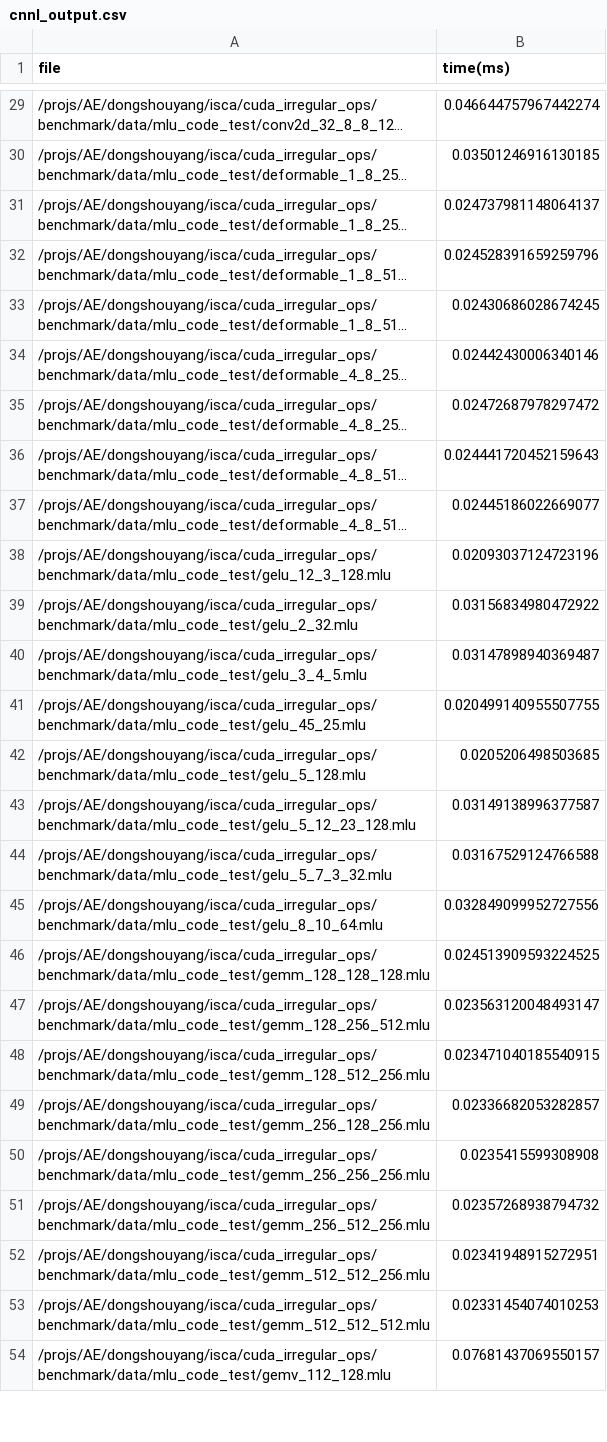
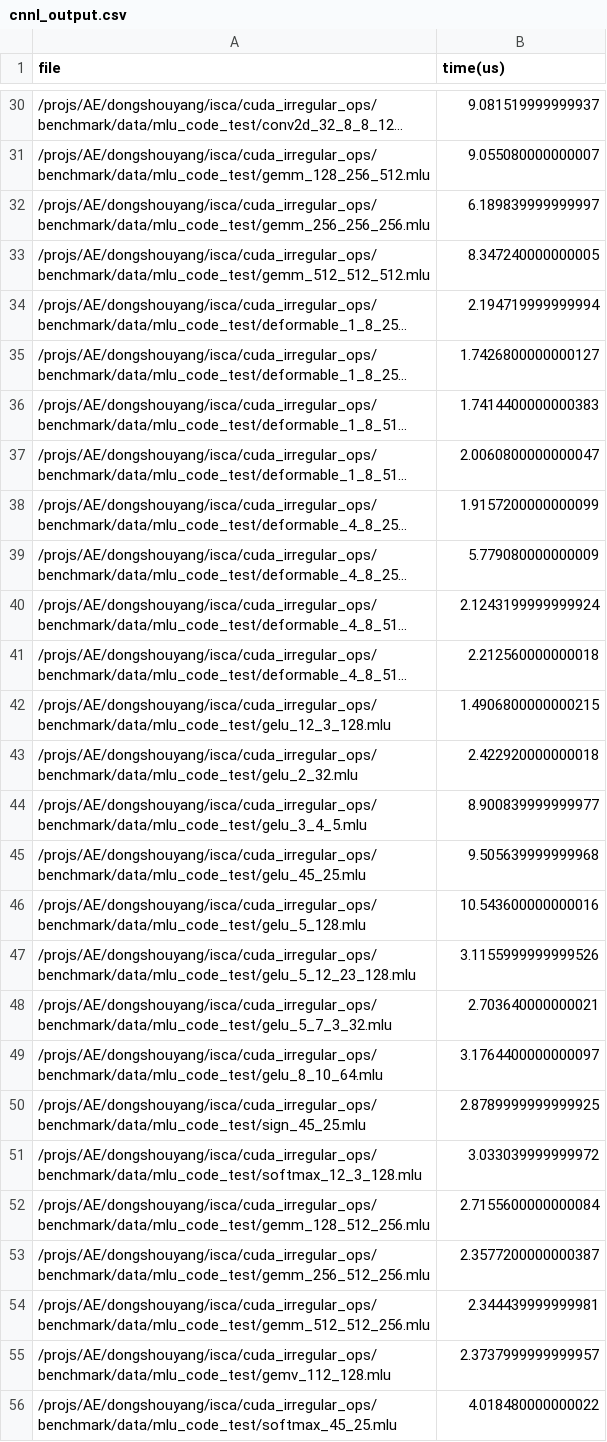
Before and after one commit to ShouyangDong/cuda_irregular_ops, a CSV file: benchmark/perf/cnnl_output.csv, drawn as a sheet; only a part is shown, gaps mark what is left out; long unchanged cells end in …; removed rows and columns are numbered as before the commit, all else as after; the diff covers the shown part only; the diff names each change by its address in the sheet, - before the commit and + after, or states it on an @@ line.

```diff
--- a/benchmark/perf/cnnl_output.csv
+++ b/benchmark/perf/cnnl_output.csv
-B1: time(ms)
+B1: time(us)
-B30 (time(us)): 0.046644757967442274
+B30 (time(us)): 9.081519999999937
+row 31: /projs/AE/dongshouyang/isca/cuda_irregular_ops/benchmark/data/mlu_code_test/gemm_128_256_512.mlu | 9.055080000000007
+row 32: /projs/AE/dongshouyang/isca/cuda_irregular_ops/benchmark/data/mlu_code_test/gemm_256_256_256.mlu | 6.189839999999997
+row 33: /projs/AE/dongshouyang/isca/cuda_irregular_ops/benchmark/data/mlu_code_test/gemm_512_512_512.mlu | 8.347240000000005
-B34 (time(us)): 0.03501246916130185
+B34 (time(us)): 2.194719999999994
-B35 (time(us)): 0.024737981148064137
+B35 (time(us)): 1.7426800000000127
-B36 (time(us)): 0.024528391659259796
+B36 (time(us)): 1.7414400000000383
-B37 (time(us)): 0.02430686028674245
+B37 (time(us)): 2.0060800000000047
-B38 (time(us)): 0.02442430006340146
+B38 (time(us)): 1.9157200000000099
-B39 (time(us)): 0.02472687978297472
+B39 (time(us)): 5.779080000000009
-B40 (time(us)): 0.024441720452159643
+B40 (time(us)): 2.1243199999999924
-B41 (time(us)): 0.02445186022669077
+B41 (time(us)): 2.212560000000018
-B42 (time(us)): 0.02093037124723196
+B42 (time(us)): 1.4906800000000215
-B43 (time(us)): 0.03156834980472922
+B43 (time(us)): 2.422920000000018
-B44 (time(us)): 0.03147898940369487
+B44 (time(us)): 8.900839999999977
-B45 (time(us)): 0.020499140955507755
+B45 (time(us)): 9.505639999999968
-B46 (time(us)): 0.0205206498503685
+B46 (time(us)): 10.543600000000016
-B47 (time(us)): 0.03149138996377587
+B47 (time(us)): 3.1155999999999526
-B48 (time(us)): 0.03167529124766588
+B48 (time(us)): 2.703640000000021
-B49 (time(us)): 0.032849099952727556
+B49 (time(us)): 3.1764400000000097
-row 46: /projs/AE/dongshouyang/isca/cuda_irregular_ops/benchmark/data/mlu_code_test/gemm_128_128_128.mlu | 0.024513909593224525
-row 47: /projs/AE/dongshouyang/isca/cuda_irregular_ops/benchmark/data/mlu_code_test/gemm_128_256_512.mlu | 0.023563120048493147
+row 50: /projs/AE/dongshouyang/isca/cuda_irregular_ops/benchmark/data/mlu_code_test/sign_45_25.mlu | 2.8789999999999925
+row 51: /projs/AE/dongshouyang/isca/cuda_irregular_ops/benchmark/data/mlu_code_test/softmax_12_3_128.mlu | 3.033039999999972
-B52 (time(us)): 0.023471040185540915
+B52 (time(us)): 2.7155600000000084
-row 49: /projs/AE/dongshouyang/isca/cuda_irregular_ops/benchmark/data/mlu_code_test/gemm_256_128_256.mlu | 0.02336682053282857
-row 50: /projs/AE/dongshouyang/isca/cuda_irregular_ops/benchmark/data/mlu_code_test/gemm_256_256_256.mlu | 0.0235415599308908
-B53 (time(us)): 0.02357268938794732
+B53 (time(us)): 2.3577200000000387
-B54 (time(us)): 0.02341948915272951
+B54 (time(us)): 2.344439999999981
-row 53: /projs/AE/dongshouyang/isca/cuda_irregular_ops/benchmark/data/mlu_code_test/gemm_512_512_512.mlu | 0.02331454074010253
-B55 (time(us)): 0.07681437069550157
+B55 (time(us)): 2.3737999999999957
+row 56: /projs/AE/dongshouyang/isca/cuda_irregular_ops/benchmark/data/mlu_code_test/softmax_45_25.mlu | 4.018480000000022
```
Also changed, not shown: 6 added rows, 7 removed rows and 95 edited cells elsewhere in this file, 8 other files.
